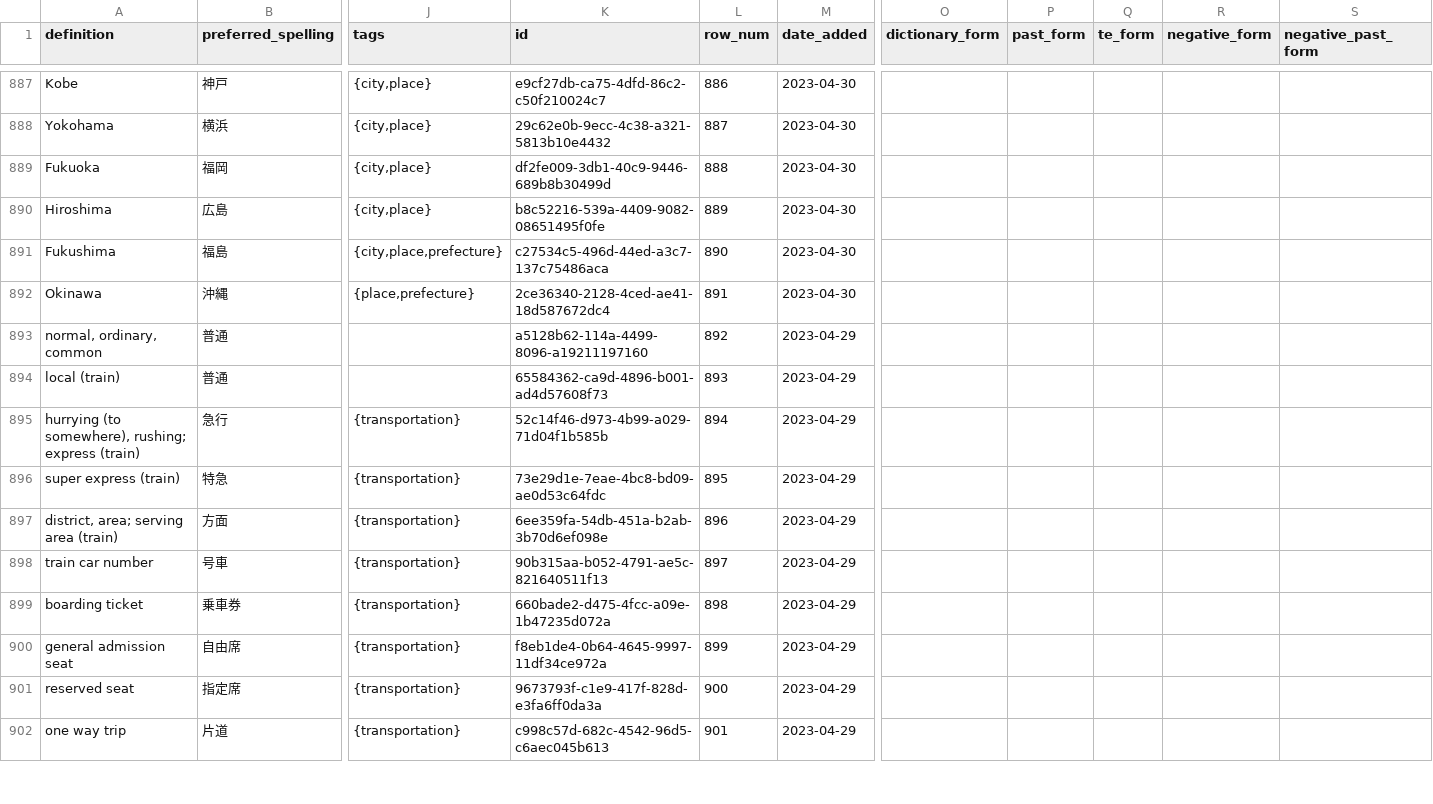
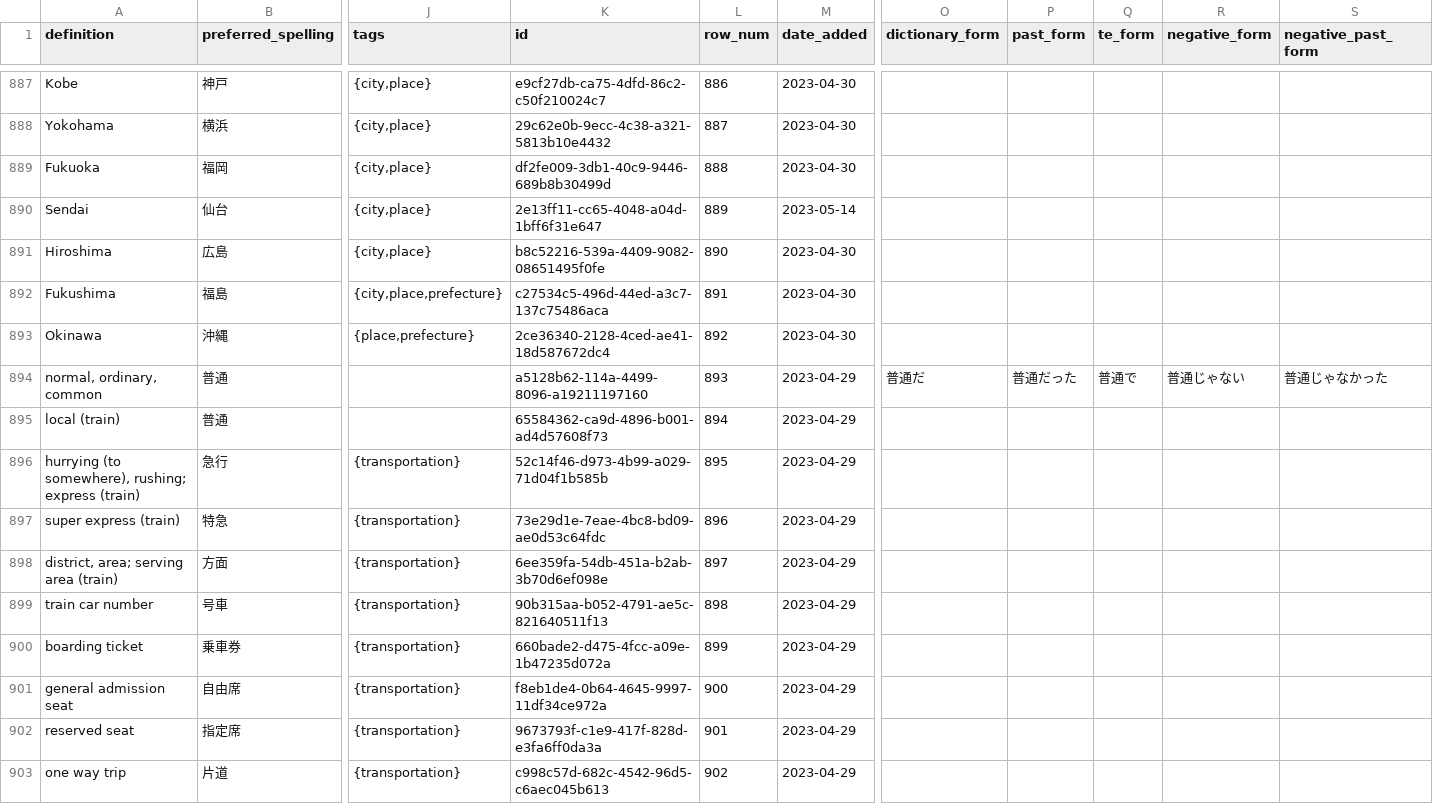
Before and after one commit to paploo/goi, a CSV file: files/vocabulary/google_sheet.csv, drawn as a sheet; only a part is shown, gaps mark what is left out; addresses are those after the commit; rows hold the shown columns only; the diff covers the shown part only; the diff names each change by its address in the sheet, - before the commit and + after, or states it on an @@ line.

```diff
--- a/files/vocabulary/google_sheet.csv
+++ b/files/vocabulary/google_sheet.csv
+row 890: Sendai | 仙台 | {city,place} | 2e13ff11-cc65-4048-a04d-1bff6f31e647 | 889 | 2023-05-14
-L891 (row_num): 889
+L891 (row_num): 890
-L892 (row_num): 890
+L892 (row_num): 891
-L893 (row_num): 891
+L893 (row_num): 892
-L894 (row_num): 892
+L894 (row_num): 893
-O894 (dictionary_form): (empty)
+O894 (dictionary_form): 普通だ
-P894 (past_form): (empty)
+P894 (past_form): 普通だった
-Q894 (te_form): (empty)
+Q894 (te_form): 普通で
-R894 (negative_form): (empty)
+R894 (negative_form): 普通じゃない
-S894 (negative_past_form): (empty)
+S894 (negative_past_form): 普通じゃなかった
-L895 (row_num): 893
+L895 (row_num): 894
-L896 (row_num): 894
+L896 (row_num): 895
-L897 (row_num): 895
+L897 (row_num): 896
-L898 (row_num): 896
+L898 (row_num): 897
-L899 (row_num): 897
+L899 (row_num): 898
-L900 (row_num): 898
+L900 (row_num): 899
-L901 (row_num): 899
+L901 (row_num): 900
-L902 (row_num): 900
+L902 (row_num): 901
-L903 (row_num): 901
+L903 (row_num): 902
```
Also changed, not shown: 1 added row and 38 edited cells elsewhere in this file, files/vocabulary/anki.csv, files/日本語 Vocab - Vocab.csv, 1 other file.
